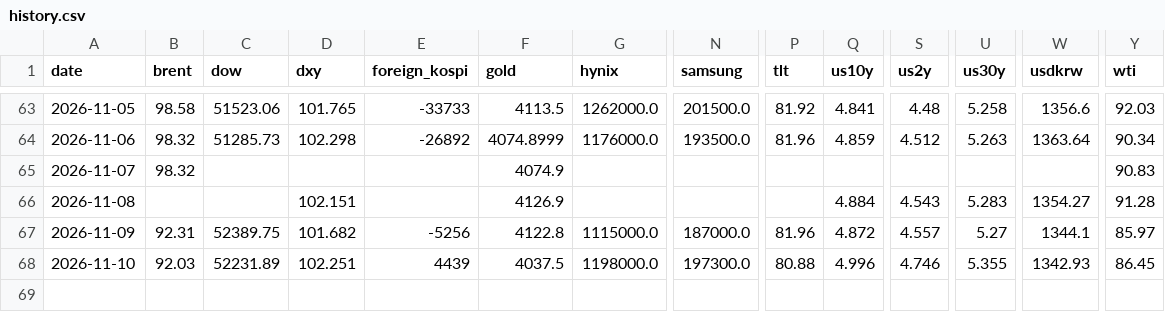
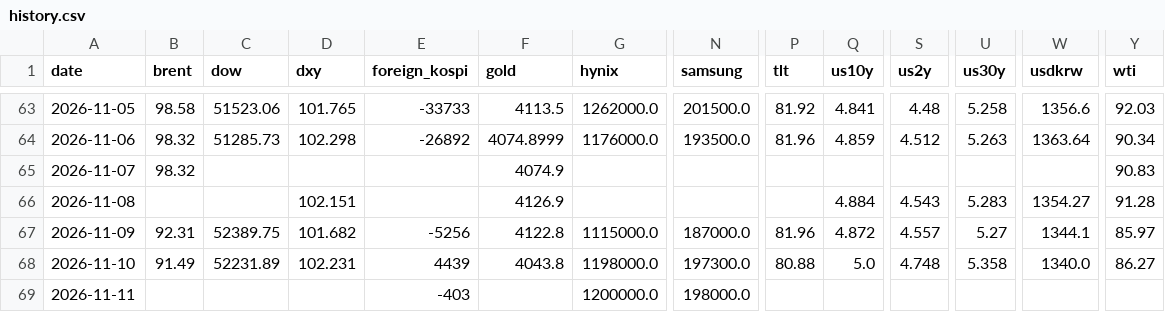
Before and after one commit to chkchp0702-spec/market-strategy-report, a CSV file: market/history.csv, drawn as a sheet; only a part is shown, gaps mark what is left out; rows hold the shown columns only; the diff names each change by its address in the sheet, - before the commit and + after, or states it on an @@ line.

```diff
--- a/market/history.csv
+++ b/market/history.csv
-B68 (brent): 92.03
+B68 (brent): 91.49
-D68 (dxy): 102.251
+D68 (dxy): 102.231
-F68 (gold): 4037.5
+F68 (gold): 4043.8
-Q68 (us10y): 4.996
+Q68 (us10y): 5.0
-S68 (us2y): 4.746
+S68 (us2y): 4.748
-U68 (us30y): 5.355
+U68 (us30y): 5.358
-W68 (usdkrw): 1342.93
+W68 (usdkrw): 1340.0
-Y68 (wti): 86.45
+Y68 (wti): 86.27
+row 69: 2026-11-11 |  |  |  | -403 |  | 1200000.0 | 198000.0
```
Also changed, not shown: 15 other files.
